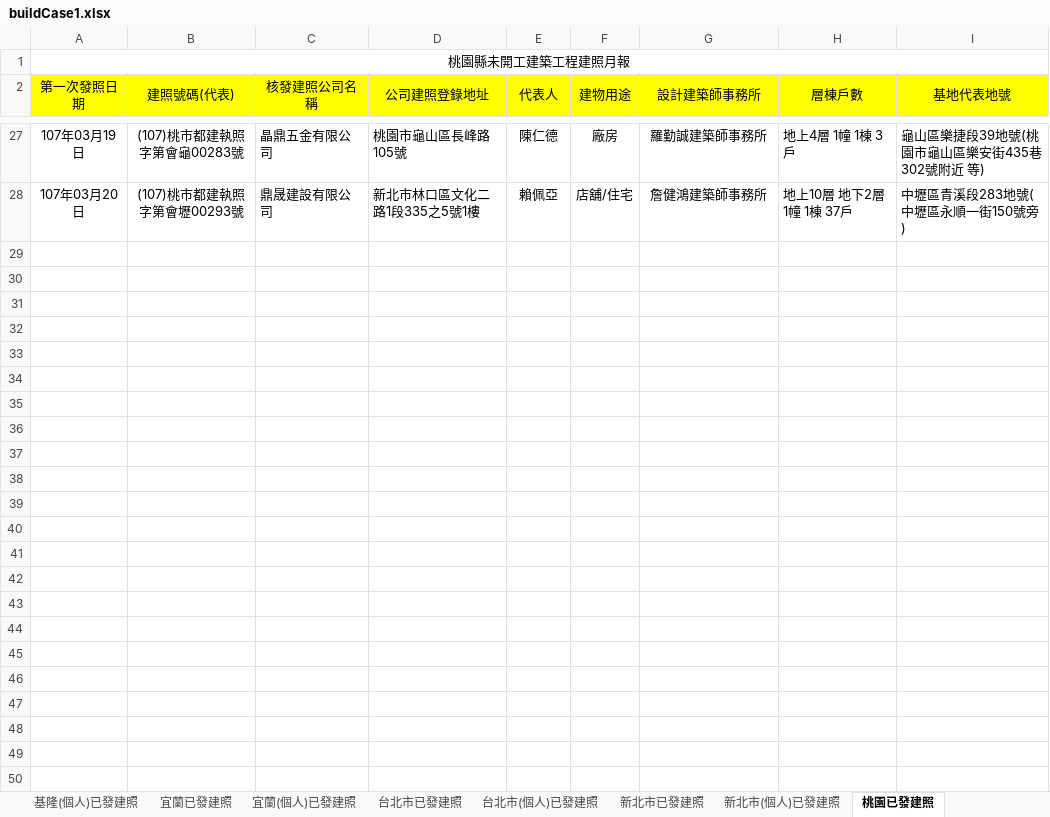
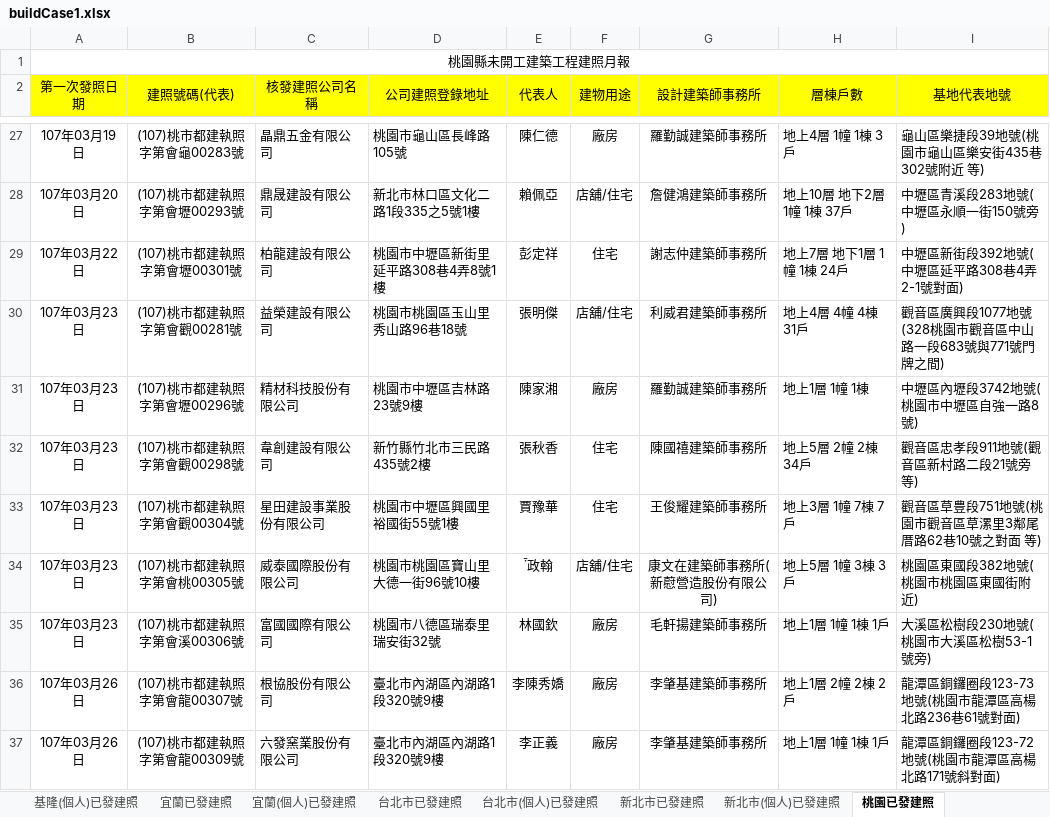
Before and after one commit to karateboy/gb, an Excel workbook: import/buildCase1.xlsx, sheet 桃園已發建照, drawn as a sheet; only a part is shown, gaps mark what is left out; values as stored, in another font and other column widths than the file's, no borders; the diff covers the shown part only; the diff names each change by its address in the sheet, - before the commit and + after, or states it on an @@ line.

```diff
--- a/import/buildCase1.xlsx (sheet 桃園已發建照)
+++ b/import/buildCase1.xlsx (sheet 桃園已發建照)
+row 29: 107年03月22日 | (107)桃市都建執照字第會壢00301號 | 柏龍建設有限公司 | 桃園市中壢區新街里延平路308巷4弄8號1樓 | 彭定祥 | 住宅 | 謝志仲建築師事務所 | 地上7層 地下1層 1幢 1棟 24戶 | 中壢區新街段392地號(中壢區延平路308巷4弄2-1號對面)
+row 30: 107年03月23日 | (107)桃市都建執照字第會觀00281號 | 益榮建設有限公司 | 桃園市桃園區玉山里秀山路96巷18號 | 張明傑 | 店舖/住宅 | 利威君建築師事務所 | 地上4層 4幢 4棟 31戶 | 觀音區廣興段1077地號(328桃園市觀音區中山路一段683號與771號門牌之間)
+row 31: 107年03月23日 | (107)桃市都建執照字第會壢00296號 | 精材科技股份有限公司 | 桃園市中壢區吉林路23號9樓 | 陳家湘 | 廠房 | 羅勤誠建築師事務所 | 地上1層 1幢 1棟 | 中壢區內壢段3742地號(桃園市中壢區自強一路8號)
+row 32: 107年03月23日 | (107)桃市都建執照字第會觀00298號 | 韋創建設有限公司 | 新竹縣竹北市三民路435號2樓 | 張秋香 | 住宅 | 陳國禧建築師事務所 | 地上5層 2幢 2棟 34戶 | 觀音區忠孝段911地號(觀音區新村路二段21號旁 等)
+row 33: 107年03月23日 | (107)桃市都建執照字第會觀00304號 | 星田建設事業股份有限公司 | 桃園市中壢區興國里裕國街55號1樓 | 賈豫華 | 住宅 | 王俊耀建築師事務所 | 地上3層 1幢 7棟 7戶 | 觀音區草豊段751地號(桃園市觀音區草漯里3鄰尾厝路62巷10號之對面 等)
+row 34: 107年03月23日 | (107)桃市都建執照字第會桃00305號 | 威泰國際股份有限公司 | 桃園市桃園區寶山里大德一街96號10樓 | 政翰 | 店舖/住宅 | 康文在建築師事務所(新藯營造股份有限公司) | 地上5層 1幢 3棟 3戶 | 桃園區東國段382地號(桃園市桃園區東國街附近)
+row 35: 107年03月23日 | (107)桃市都建執照字第會溪00306號 | 富國國際有限公司 | 桃園市八德區瑞泰里瑞安街32號 | 林國欽 | 廠房 | 毛軒揚建築師事務所 | 地上1層 1幢 1棟 1戶 | 大溪區松樹段230地號(桃園市大溪區松樹53-1號旁)
+row 36: 107年03月26日 | (107)桃市都建執照字第會龍00307號 | 根協股份有限公司 | 臺北市內湖區內湖路1段320號9樓 | 李陳秀嬌 | 廠房 | 李肇基建築師事務所 | 地上1層 2幢 2棟 2戶 | 龍潭區銅鑼圈段123-73地號(桃園市龍潭區高楊北路236巷61號對面)
+row 37: 107年03月26日 | (107)桃市都建執照字第會龍00309號 | 六發窯業股份有限公司 | 臺北市內湖區內湖路1段320號9樓 | 李正義 | 廠房 | 李肇基建築師事務所 | 地上1層 1幢 1棟 1戶 | 龍潭區銅鑼圈段123-72地號(桃園市龍潭區高楊北路171號斜對面)
```
Also changed, not shown: 9 added rows elsewhere in this sheet, sheet 台中(個人)已發建照, sheet 台南已發建照, sheet 台中已發建照, sheet 台南(個人)已發建照, sheet 高雄已發建照, sheet 彰化(個人)已發建照, 21 more sheets, 3 other files.
